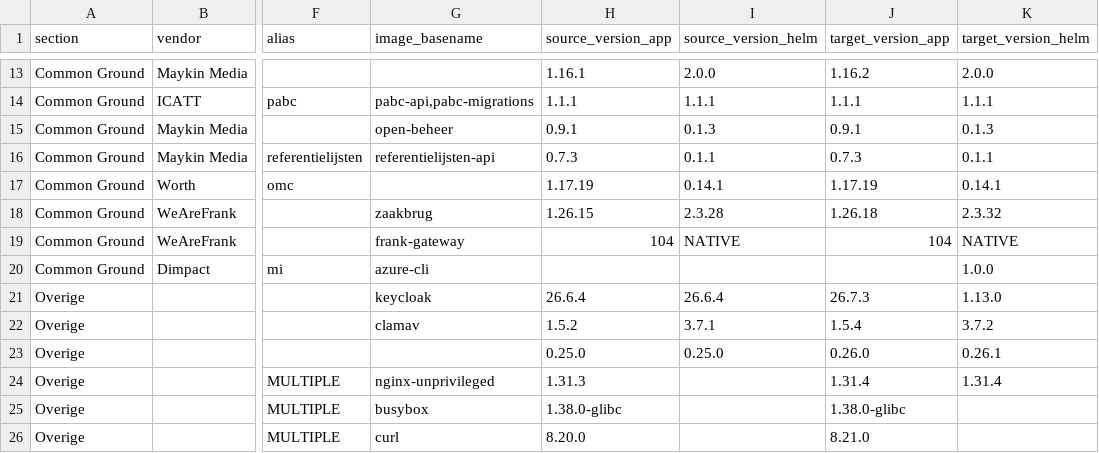
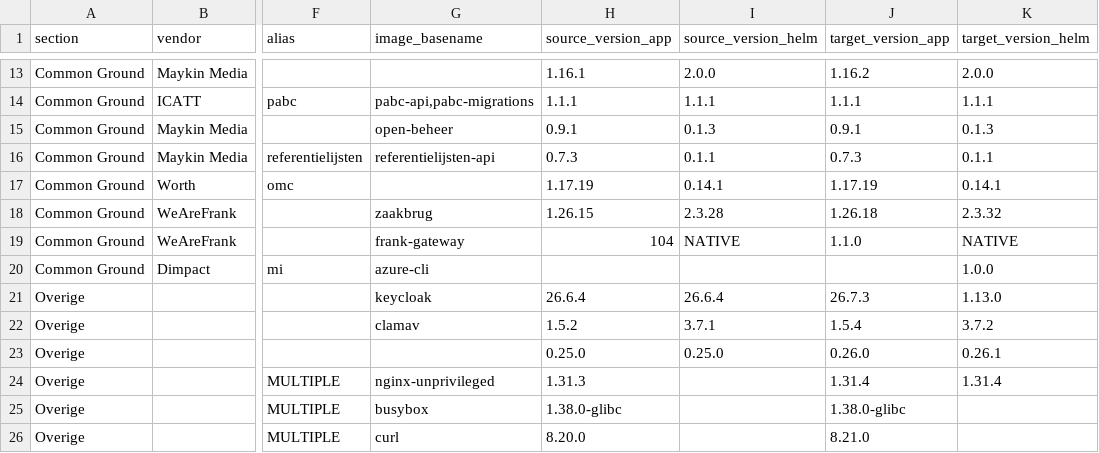
Before and after one commit to Dimpact-Samenwerking/helm-charts, a CSV file: charts/podiumd/etc/release-table.csv, drawn as a sheet; only a part is shown, gaps mark what is left out; the diff names each change by its address in the sheet, - before the commit and + after, or states it on an @@ line.

Commit message:
feat(frankgateway): Frank!Gateway packaging on the 4.9.1 line (IN-2658)
Squash-merged from feature/IN-2658-frankgateway-4.9.1 (45 commits) onto
the current feature/podiumd-4.9.1 tip, since this repo squash-merges
PRs anyway and the branch's own history includes an old merge of
IN-2596 with commits going back to 4.8.5 development that don't apply
cleanly one at a time against the 6 PRs merged since this branch opened
(#441, #445, #446, #448, #449, #452).

Resolved 4 real conflicts against those merges:
- 4.9.0-to-4.9.1-upgrade.md / images-4.9.1.yaml / release-table.csv:
  combined this PR's Frank!Gateway rows/sections with the
  kiss/zaakbrug/redis/openbao ones already merged (renumbered the
  Zaakbrug/Frank!Gateway "Part 4" heading collision to Part 4/Part 5).
- keycloak-podiumd-realm-config.yaml: this PR rewrote the single
  frankgateway-dashboard Keycloak client into a per-instance loop
  (multi-class support) on a base that predates #441's
  optionalClientScopes: *defaultOptionalClientScopes fix (strips
  offline_access). Taking either side whole would have silently lost
  one of the two changes; kept the per-instance loop and added the
  scope-anchor line to it.

Original branch tip: 8002119. See PR #447 for the full commit-by-commit
history, review threads and jim00 live-verification notes.

```diff
--- a/charts/podiumd/etc/release-table.csv
+++ b/charts/podiumd/etc/release-table.csv
-J19 (target_version_app): 104
+J19 (target_version_app): 1.1.0
```
Also changed, not shown: 53 other files.
